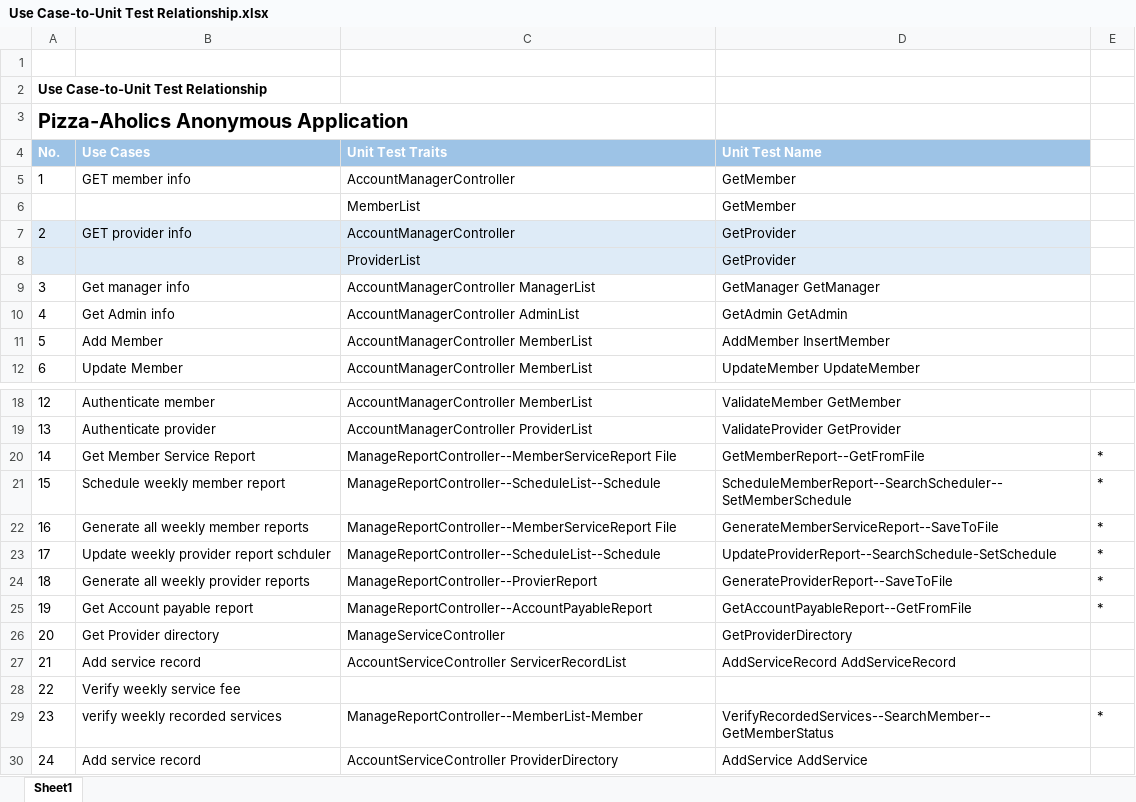
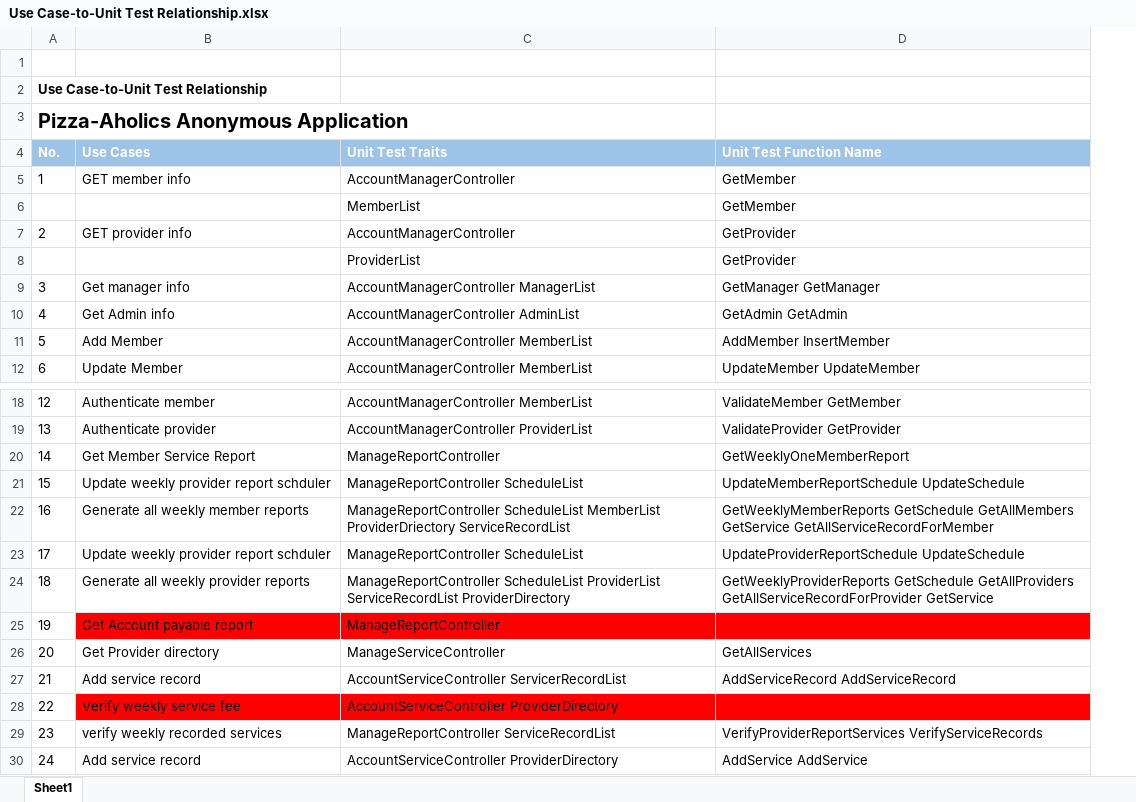
Before and after one commit to mndarren/Pizza, an Excel workbook: Deliverable 3/Use Case-to-Unit Test Relationship.xlsx, sheet Sheet1, drawn as a sheet; only a part is shown, gaps mark what is left out; values as stored, in another font and other column widths than the file's, no borders; the diff names each change by its address in the sheet, - before the commit and + after, or states it on an @@ line.

```diff
--- a/Deliverable 3/Use Case-to-Unit Test Relationship.xlsx (sheet Sheet1)
+++ b/Deliverable 3/Use Case-to-Unit Test Relationship.xlsx (sheet Sheet1)
-column E, rows 20-29: * | * | * | * | * | * |  |  |  | *
-D4: Unit Test Name
+D4: Unit Test Function Name
-A7:D8 fill: #DEEBF7
+A7:D8 fill: none
-C20 (Unit Test Traits): ManageReportController--MemberServiceReport File
+C20 (Unit Test Traits): ManageReportController
-D20 (Unit Test Function Name): GetMemberReport--GetFromFile
+D20 (Unit Test Function Name): GetWeeklyOneMemberReport
-B21 (Use Cases): Schedule weekly member report
+B21 (Use Cases): Update weekly provider report schduler
-C21 (Unit Test Traits): ManageReportController--ScheduleList--Schedule
+C21 (Unit Test Traits): ManageReportController ScheduleList
-D21 (Unit Test Function Name): ScheduleMemberReport--SearchScheduler--SetMemberSchedule
+D21 (Unit Test Function Name): UpdateMemberReportSchedule UpdateSchedule
-C22 (Unit Test Traits): ManageReportController--MemberServiceReport File
+C22 (Unit Test Traits): ManageReportController ScheduleList MemberList ProviderDriectory ServiceRecordList
-D22 (Unit Test Function Name): GenerateMemberServiceReport--SaveToFile
+D22 (Unit Test Function Name): GetWeeklyMemberReports GetSchedule GetAllMembers GetService GetAllServiceRecordForMember
-C23 (Unit Test Traits): ManageReportController--ScheduleList--Schedule
+C23 (Unit Test Traits): ManageReportController ScheduleList
-D23 (Unit Test Function Name): UpdateProviderReport--SearchSchedule-SetSchedule
+D23 (Unit Test Function Name): UpdateProviderReportSchedule UpdateSchedule
-C24 (Unit Test Traits): ManageReportController--ProvierReport
+C24 (Unit Test Traits): ManageReportController ScheduleList ProviderList ServiceRecordList ProviderDirectory
-D24 (Unit Test Function Name): GenerateProviderReport--SaveToFile
+D24 (Unit Test Function Name): GetWeeklyProviderReports GetSchedule GetAllProviders GetAllServiceRecordForProvider GetService
-B25:D25 fill: none
+B25:D25 fill: #FF0000
-C25 (Unit Test Traits): ManageReportController--AccountPayableReport
+C25 (Unit Test Traits): ManageReportController
-D25 (Unit Test Function Name): GetAccountPayableReport--GetFromFile
+D25 (Unit Test Function Name): (empty)
-D26 (Unit Test Function Name): GetProviderDirectory
+D26 (Unit Test Function Name): GetAllServices
-B28:D28 fill: none
+B28:D28 fill: #FF0000
-C28 (Unit Test Traits): (empty)
+C28 (Unit Test Traits): AccountServiceController ProviderDirectory
-C29 (Unit Test Traits): ManageReportController--MemberList-Member
+C29 (Unit Test Traits): ManageReportController ServiceRecordList
-D29 (Unit Test Function Name): VerifyRecordedServices--SearchMember--GetMemberStatus
+D29 (Unit Test Function Name): VerifyProviderReportServices VerifyServiceRecords
```
Also changed, not shown: 1 other file.
